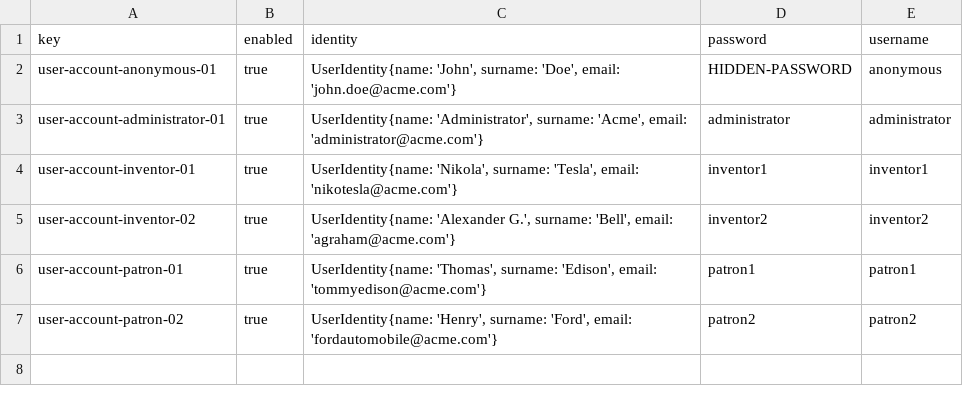
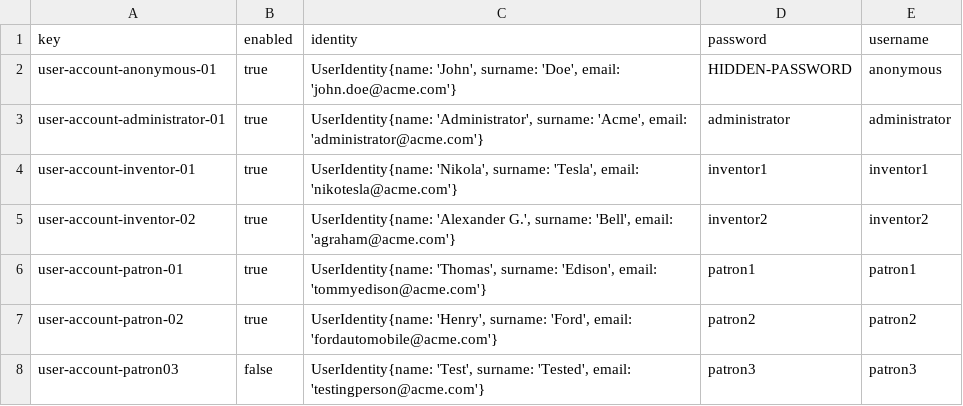
Before and after one commit to plss12/Acme-Toolkits, a CSV file: src/main/webapp/WEB-INF/resources/initial-data/user-account.csv, drawn as a sheet.

```diff
--- a/src/main/webapp/WEB-INF/resources/initial-data/user-account.csv
+++ b/src/main/webapp/WEB-INF/resources/initial-data/user-account.csv
@@ -7 +7,2 @@ user-account-patron-01,true,"UserIdentity{name: 'Thomas', surname: 'Edison', ema
 user-account-patron-02,true,"UserIdentity{name: 'Henry', surname: 'Ford', email: 'fordautomobile@acme.com'}",patron2,patron2
+user-account-patron03,false,"UserIdentity{name: 'Test', surname: 'Tested', email: 'testingperson@acme.com'}",patron3,patron3
```
Also changed, not shown: 3 other files.
